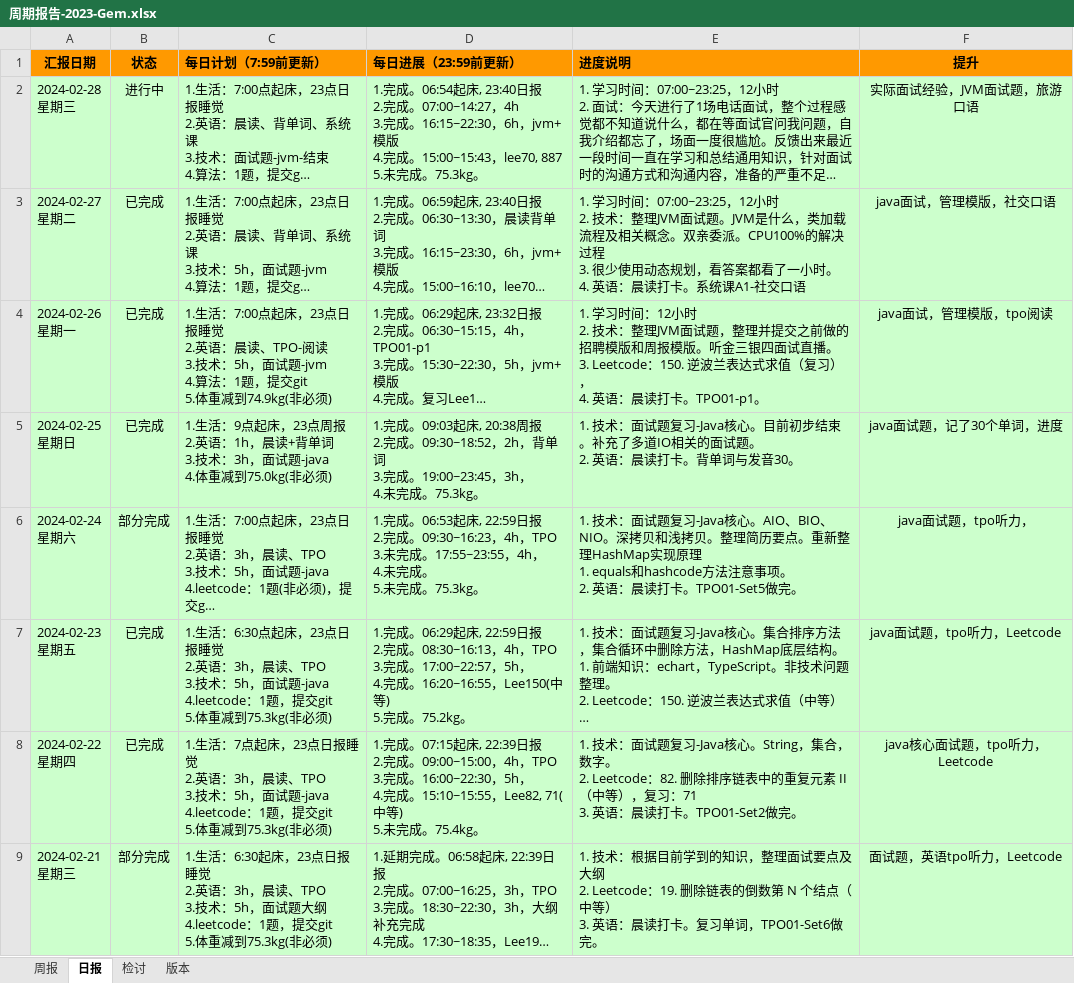
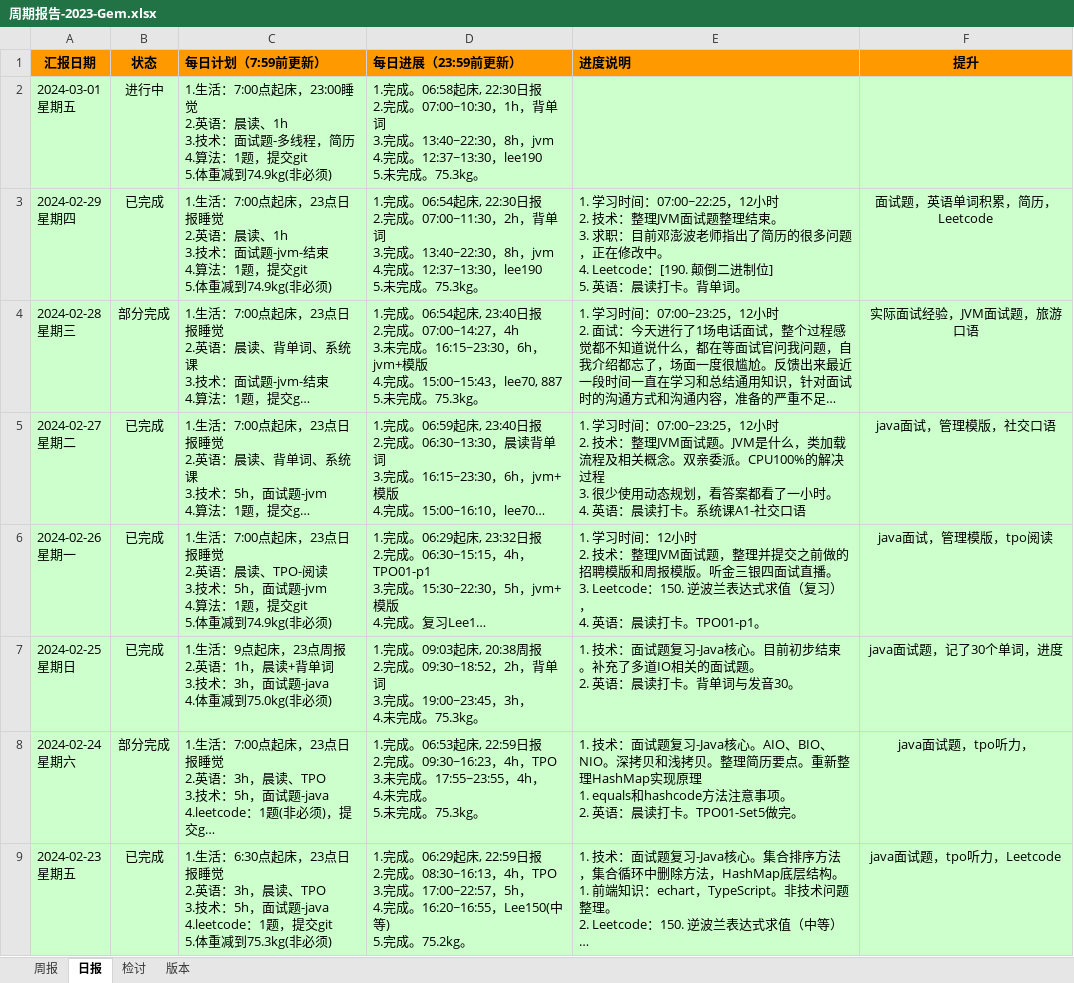
Before and after one commit to namelessmyth/beFreeCoder, an Excel workbook: docs/report/周期报告-2023-Gem.xlsx, sheet 日报, drawn as a sheet; only a part is shown; the shorter side is filled out with more unchanged rows; long unchanged cells end in …; values as stored, in another font and other column widths than the file's, no borders; conditional formats not drawn; addresses are those after the commit; ↵ is a line break in a cell; the diff names each change by its address in the sheet, - before the commit and + after, or states it on an @@ line.

Commit message:
1. 学习时间：07:00~22:25，12小时 2. 技术：整理JVM面试题整理结束。 3. 求职：目前邓澎波老师指出了简历的很多问题，正在修改中。 4. Leetcode：[190. 颠倒二进制位] 5. 英语：晨读打卡。背单词。

```diff
--- a/docs/report/周期报告-2023-Gem.xlsx (sheet 日报)
+++ b/docs/report/周期报告-2023-Gem.xlsx (sheet 日报)
+row 2: 2024-03-01 ↵ 星期五 | 进行中 | 1.生活：7:00点起床，23:00睡觉 ↵ 2.英语：晨读、1h ↵ 3.技术：面试题-多线程，简历 ↵ 4.算法：1题，提交git ↵ 5.体重减到74.9kg(非必须) | 1.完成。06:58起床, 22:30日报 ↵ 2.完成。07:00~10:30，1h，背单词 ↵ 3.完成。13:40~22:30，8h，jvm ↵ 4.完成。12:37~13:30，lee190 ↵ 5.未完成。75.3kg。
+row 3: 2024-02-29 ↵ 星期四 | 已完成 | 1.生活：7:00点起床，23点日报睡觉 ↵ 2.英语：晨读、1h ↵ 3.技术：面试题-jvm-结束 ↵ 4.算法：1题，提交git ↵ 5.体重减到74.9kg(非必须) | 1.完成。06:54起床, 22:30日报 ↵ 2.完成。07:00~11:30，2h，背单词 ↵ 3.完成。13:40~22:30，8h，jvm ↵ 4.完成。12:37~13:30，lee190 ↵ 5.未完成。75.3kg。 | 1. 学习时间：07:00~22:25，12小时 ↵ 2. 技术：整理JVM面试题整理结束。 ↵ 3. 求职：目前邓澎波老师指出了简历的很多问题，正在修改中。 ↵ 4. Leetcode：[190. 颠倒二进制位] ↵ 5. 英语：晨读打卡。背单词。 | 面试题，英语单词积累，简历，Leetcode
-B4 (状态): 进行中
+B4 (状态): 部分完成
-D4 (每日进展（23:59前更新）): …07:00~14:27，4h ↵ 3.完成。16:15~22:30，6h，jvm+…
+D4 (每日进展（23:59前更新）): …07:00~14:27，4h ↵ 3.未完成。16:15~23:30，6h，jvm+…
```
Also changed, not shown: docs/Management/template/招聘模板-Java技术.xlsx, 5 other files.
